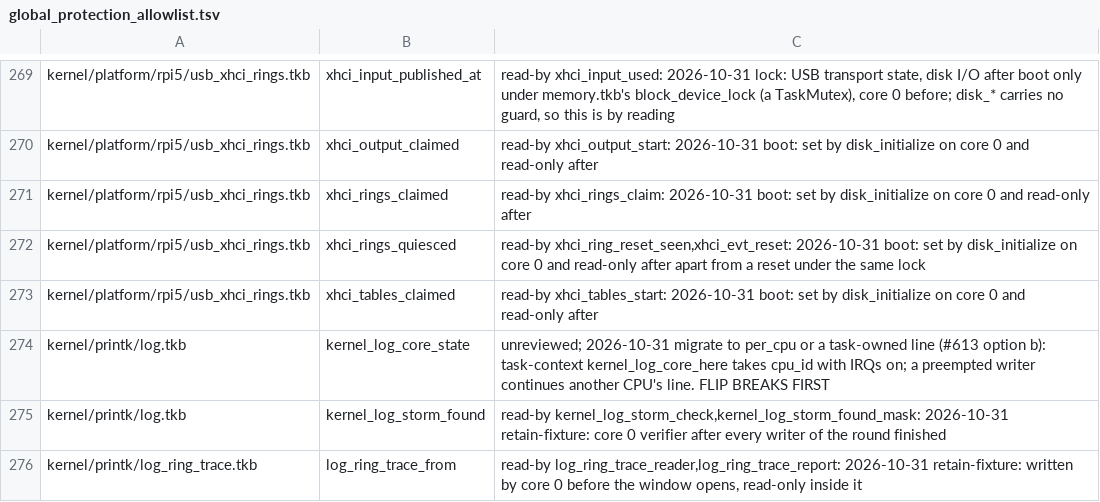
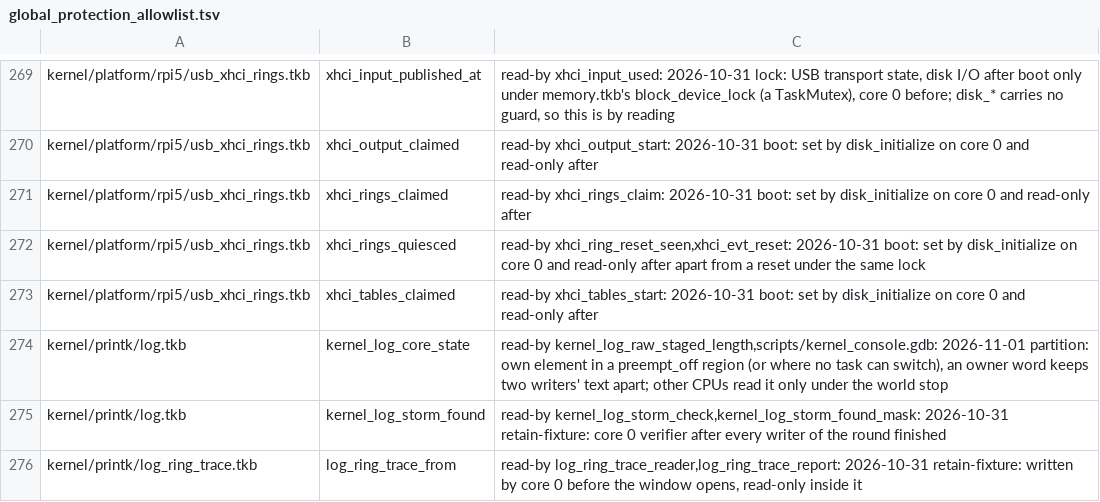
Before and after one commit to takibi-lang/takibi, a TSV file: scripts/global_protection_allowlist.tsv, drawn as a sheet; only a part is shown, gaps mark what is left out.

```diff
--- a/scripts/global_protection_allowlist.tsv
+++ b/scripts/global_protection_allowlist.tsv
@@ -273,3 +273,3 @@ kernel/platform/rpi5/usb_xhci_rings.tkb	xhci_rings_quiesced	read-by xhci_ring_re
 kernel/platform/rpi5/usb_xhci_rings.tkb	xhci_tables_claimed	read-by xhci_tables_start: 2026-10-31 boot: set by disk_initialize on core 0 and read-only after
-kernel/printk/log.tkb	kernel_log_core_state	unreviewed; 2026-10-31 migrate to per_cpu or a task-owned line (#613 option b): task-context kernel_log_core_here takes cpu_id with IRQs on; a preempted writer continues another CPU's line. FLIP BREAKS FIRST
+kernel/printk/log.tkb	kernel_log_core_state	read-by kernel_log_raw_staged_length,scripts/kernel_console.gdb: 2026-11-01 partition: own element in a preempt_off region (or where no task can switch), an owner word keeps two writers' text apart; other CPUs read it only under the world stop
 kernel/printk/log.tkb	kernel_log_storm_found	read-by kernel_log_storm_check,kernel_log_storm_found_mask: 2026-10-31 retain-fixture: core 0 verifier after every writer of the round finished
```
Also changed, not shown: 6 other files.
